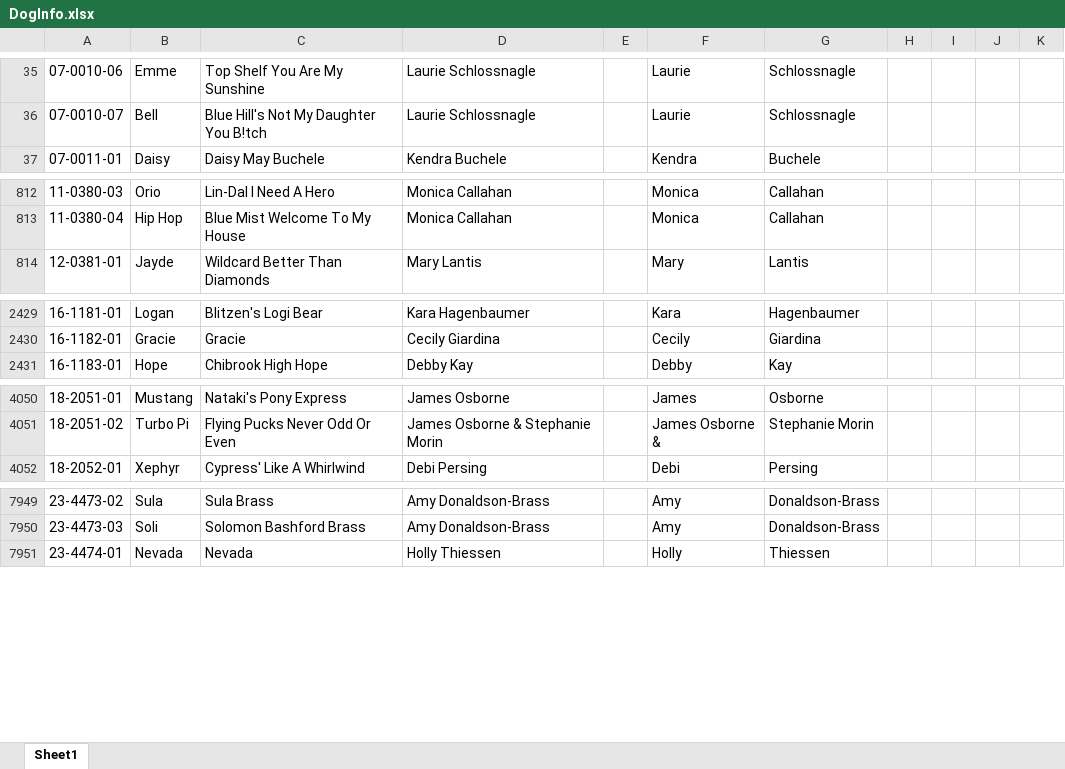
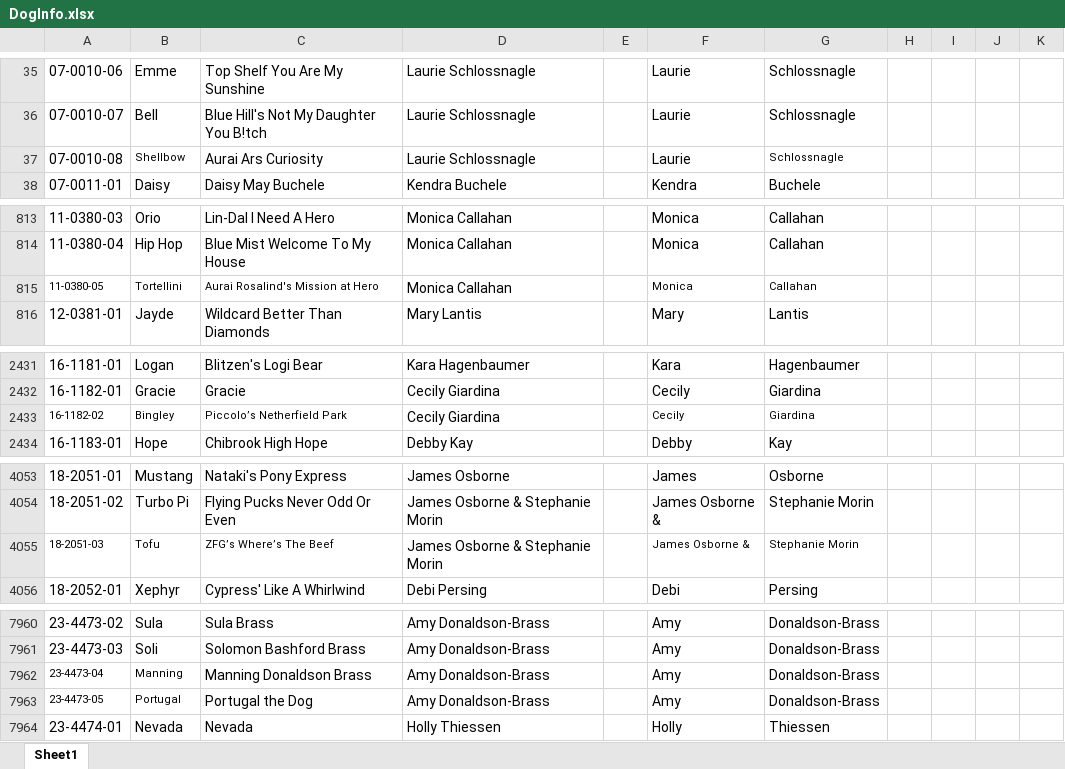
Before and after one commit to Cwagtracker/Tracker, an Excel workbook: DogInfo.xlsx, sheet Sheet1, drawn as a sheet; only a part is shown, gaps mark what is left out; values as stored, in another font and other column widths than the file's, no borders; conditional formats not drawn; the diff covers the shown part only; the diff names each change by its address in the sheet, - before the commit and + after, or states it on an @@ line.

```diff
--- a/DogInfo.xlsx (sheet Sheet1)
+++ b/DogInfo.xlsx (sheet Sheet1)
+row 37: 07-0010-08 | Shellbow | Aurai Ars Curiosity | Laurie Schlossnagle |  | Laurie | Schlossnagle
+row 815: 11-0380-05 | Tortellini | Aurai Rosalind's Mission at Hero | Monica Callahan |  | Monica | Callahan
+row 2433: 16-1182-02 | Bingley | Piccolo’s Netherfield Park | Cecily Giardina |  | Cecily | Giardina
+row 4055: 18-2051-03 | Tofu | ZFG’s Where’s The Beef | James Osborne & Stephanie Morin |  | James Osborne & | Stephanie Morin
+row 7962: 23-4473-04 | Manning | Manning Donaldson Brass | Amy Donaldson-Brass |  | Amy | Donaldson-Brass
+row 7963: 23-4473-05 | Portugal | Portugal the Dog | Amy Donaldson-Brass |  | Amy | Donaldson-Brass
```
Also changed, not shown: 68 added rows and 1 edited cell elsewhere in this sheet, formulas that keep their value, 1 other file.
